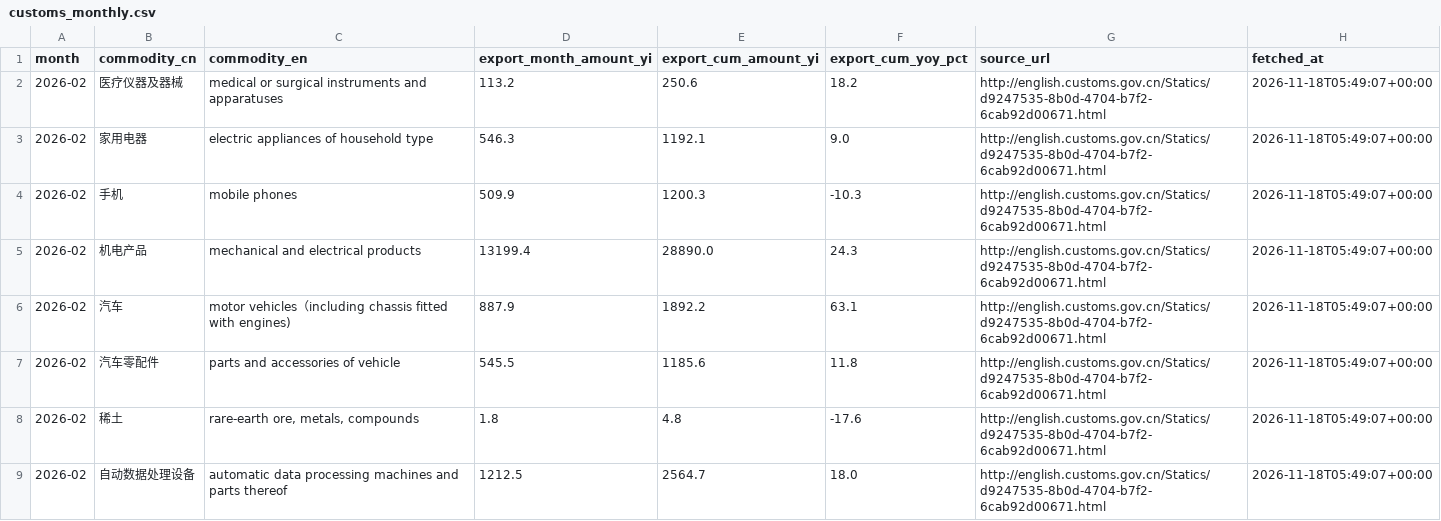
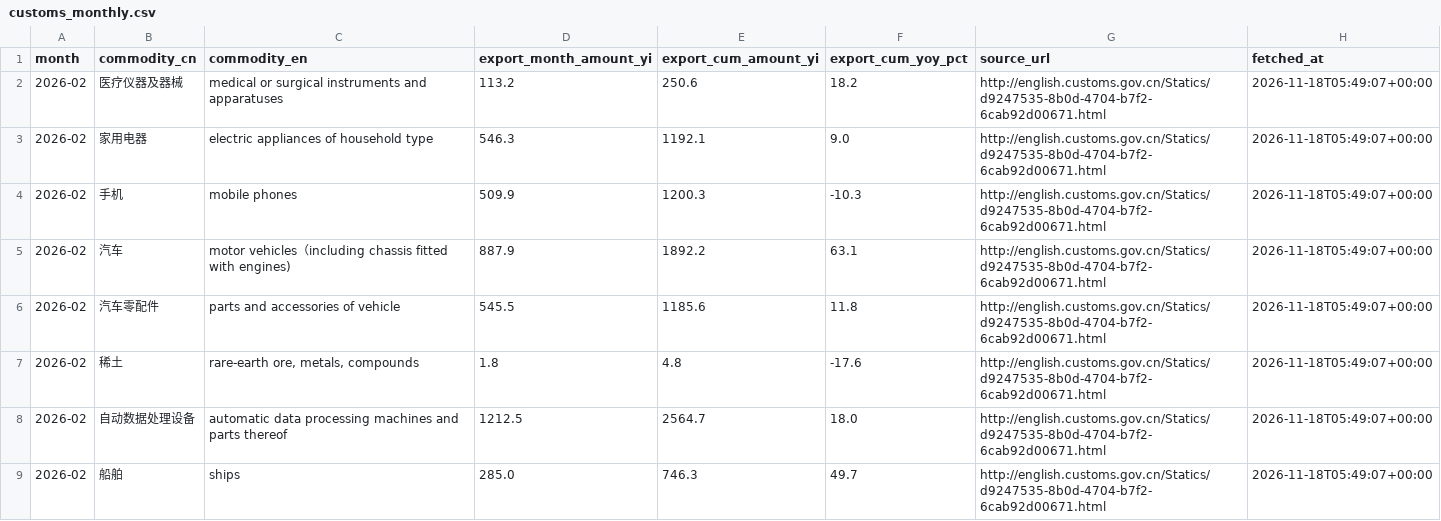
Before and after one commit to Sebastien10115985/industry_boom, a CSV file: data/prosperity/customs_monthly.csv, drawn as a sheet; only a part is shown; the shorter side is filled out with more unchanged rows; the diff covers the shown part only; the diff names each change by its address in the sheet, - before the commit and + after, or states it on an @@ line.

Commit message:
fix(customs): 明细表修正数字格式并按当月出口额固定降序；移除汇总项机电产品

```diff
--- a/data/prosperity/customs_monthly.csv
+++ b/data/prosperity/customs_monthly.csv
-row 5: 2026-02 | 机电产品 | mechanical and electrical products | 13199.4 | 28890.0 | 24.3 | http://english.customs.gov.cn/Statics/d9247535-8b0d-4704-b7f2-6cab92d00671.html | 2026-11-18T05:49:07+00:00
```
Also changed, not shown: 8 removed rows elsewhere in this file, 3 other files.
